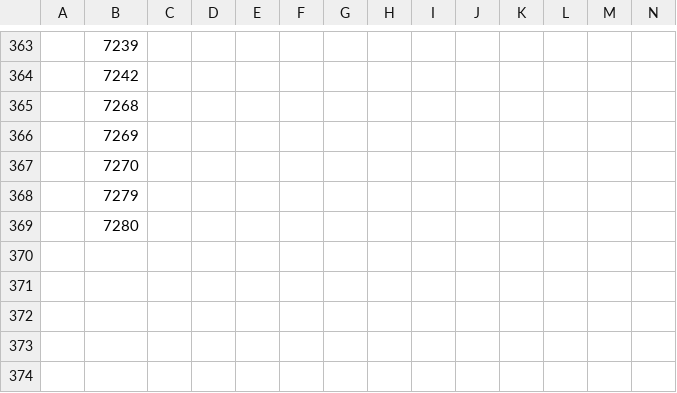
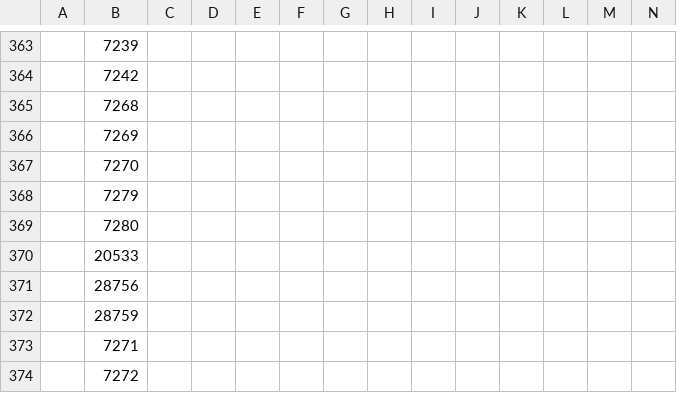
Before and after one commit to al-hzmi/inventory-system, a TSV file: data/categories.tsv, drawn as a sheet; only a part is shown, gaps mark what is left out; rows hold the shown columns only; the diff names each change by its address in the sheet, - before the commit and + after, or states it on an @@ line.

```diff
--- a/data/categories.tsv
+++ b/data/categories.tsv
+row 370:  | 20533
+row 371:  | 28756
+row 372:  | 28759
+row 373:  | 7271
+row 374:  | 7272
```
